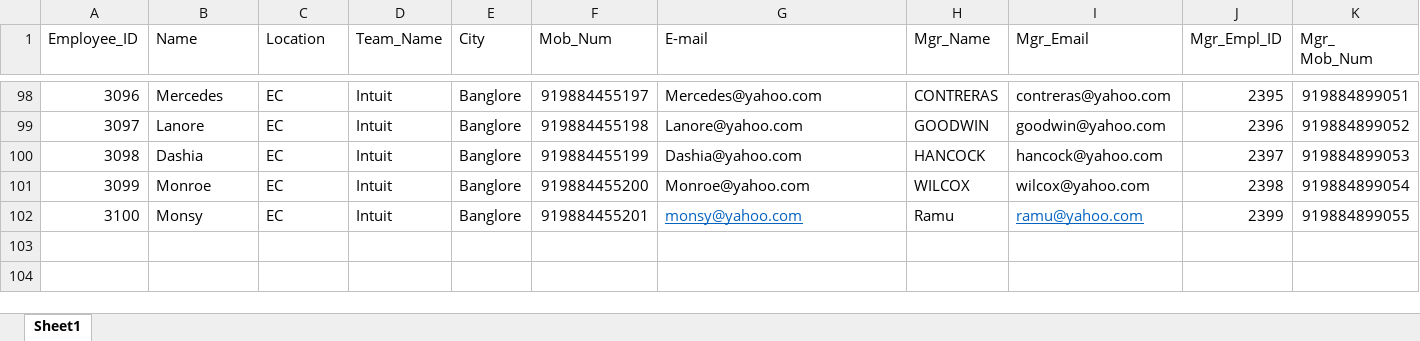
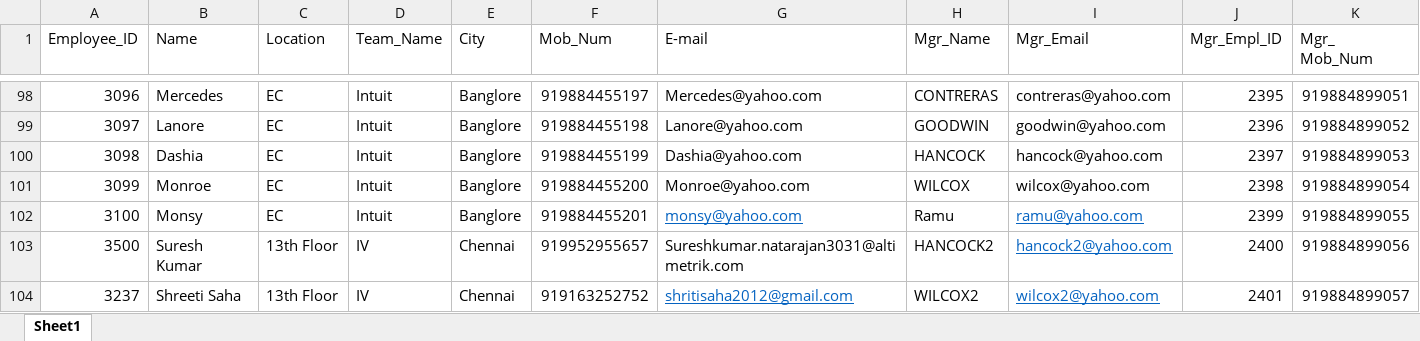
Before and after one commit to Shreeti-Saha/AISHA-data, an Excel workbook: employee_personal_data.xlsx, sheet Sheet1, drawn as a sheet; only a part is shown, gaps mark what is left out; values as stored, in another font and other column widths than the file's, no borders; the diff names each change by its address in the sheet, - before the commit and + after, or states it on an @@ line.

```diff
--- a/employee_personal_data.xlsx (sheet Sheet1)
+++ b/employee_personal_data.xlsx (sheet Sheet1)
+row 103: 3500 | Suresh Kumar | 13th Floor | IV | Chennai | 919952955657 | Sureshkumar.natarajan3031@altimetrik.com | HANCOCK2 | hancock2@yahoo.com | 2400 | 919884899056
+row 104: 3237 | Shreeti Saha | 13th Floor | IV | Chennai | 919163252752 | shritisaha2012@gmail.com | WILCOX2 | wilcox2@yahoo.com | 2401 | 919884899057
```
Also changed, not shown: employee_password_data.xlsx, employee_system_data.xlsx.
